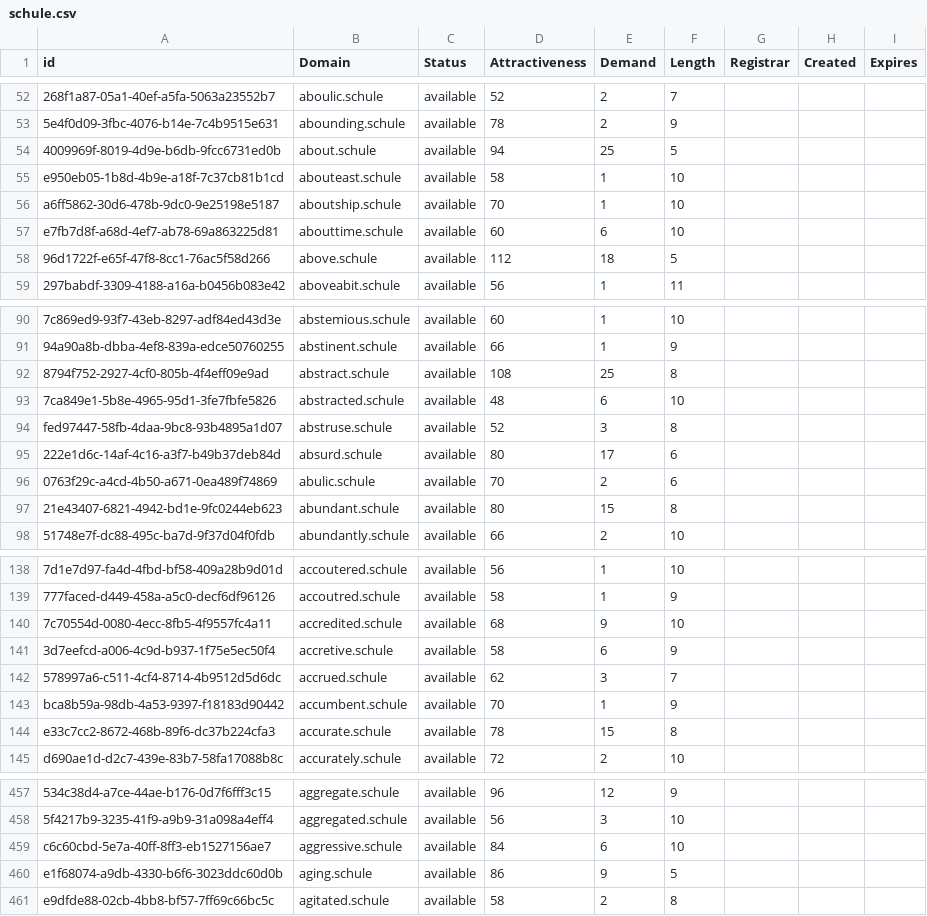
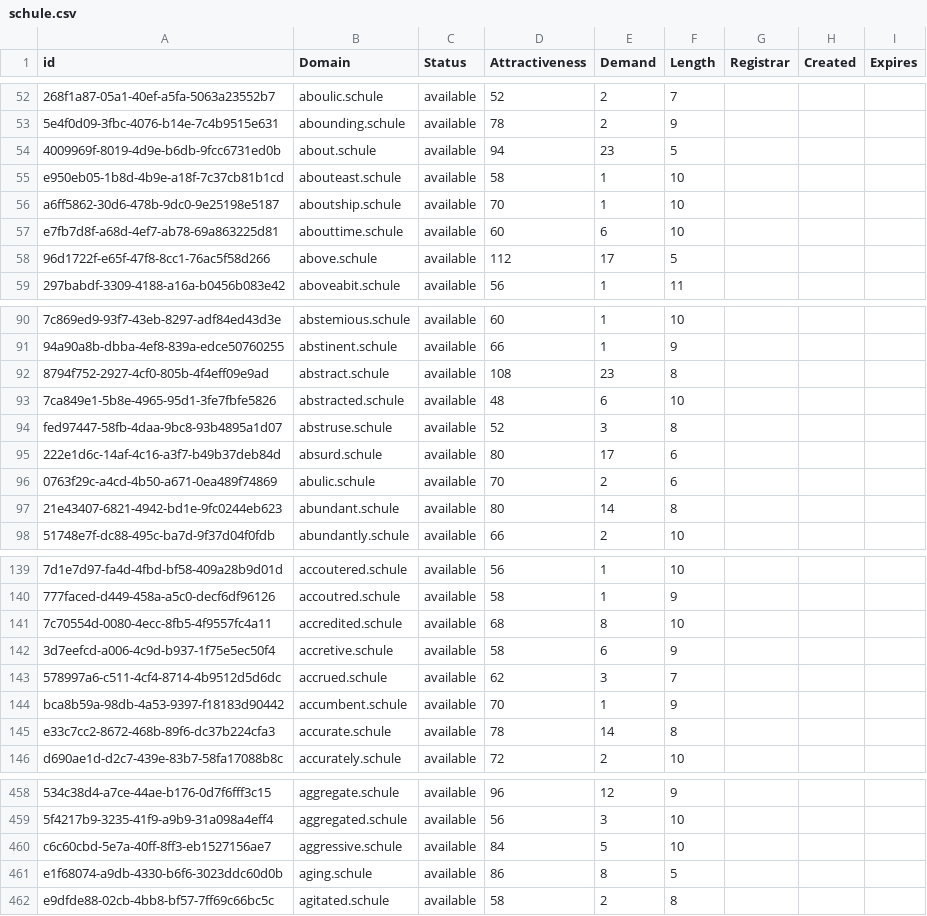
Before and after one commit to UniqueDomains/schule-oneword-domains, a CSV file: schule.csv, drawn as a sheet; only a part is shown, gaps mark what is left out; addresses are those after the commit; the diff covers the shown part only; the diff names each change by its address in the sheet, - before the commit and + after, or states it on an @@ line.

```diff
--- a/schule.csv
+++ b/schule.csv
-E54 (Demand): 25
+E54 (Demand): 23
-E58 (Demand): 18
+E58 (Demand): 17
-E92 (Demand): 25
+E92 (Demand): 23
-E97 (Demand): 15
+E97 (Demand): 14
-E141 (Demand): 9
+E141 (Demand): 8
-E145 (Demand): 15
+E145 (Demand): 14
-E460 (Demand): 6
+E460 (Demand): 5
-E461 (Demand): 9
+E461 (Demand): 8
```
Also changed, not shown: 2 added rows and 93 edited cells elsewhere in this file, 2 other files.
